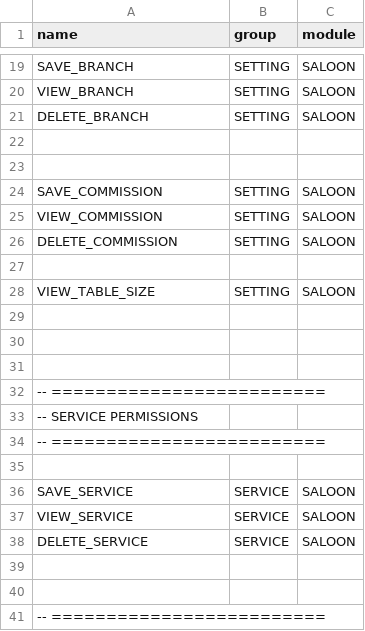
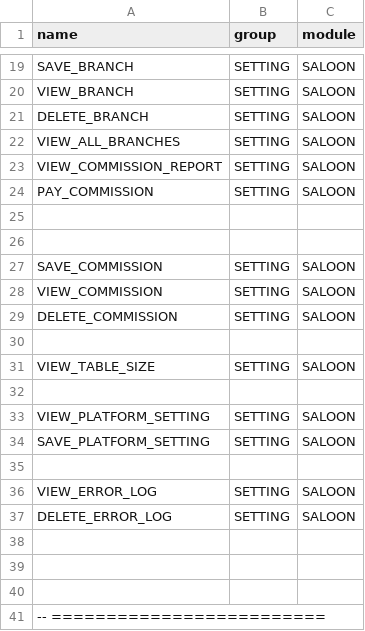
Before and after one commit to Barnaba-star/midland_saloon_backend, a CSV file: src/main/resources/seed/Permission.csv, drawn as a sheet; only a part is shown, gaps mark what is left out; the shorter side is filled out with more unchanged rows; the diff names each change by its address in the sheet, - before the commit and + after, or states it on an @@ line.

```diff
--- a/src/main/resources/seed/Permission.csv
+++ b/src/main/resources/seed/Permission.csv
+row 22: VIEW_ALL_BRANCHES | SETTING | SALOON
+row 23: VIEW_COMMISSION_REPORT | SETTING | SALOON
+row 24: PAY_COMMISSION | SETTING | SALOON
+row 32: (empty)
+row 33: VIEW_PLATFORM_SETTING | SETTING | SALOON
+row 34: SAVE_PLATFORM_SETTING | SETTING | SALOON
+row 35: (empty)
+row 36: VIEW_ERROR_LOG | SETTING | SALOON
+row 37: DELETE_ERROR_LOG | SETTING | SALOON
```
Also changed, not shown: 9 other files.
